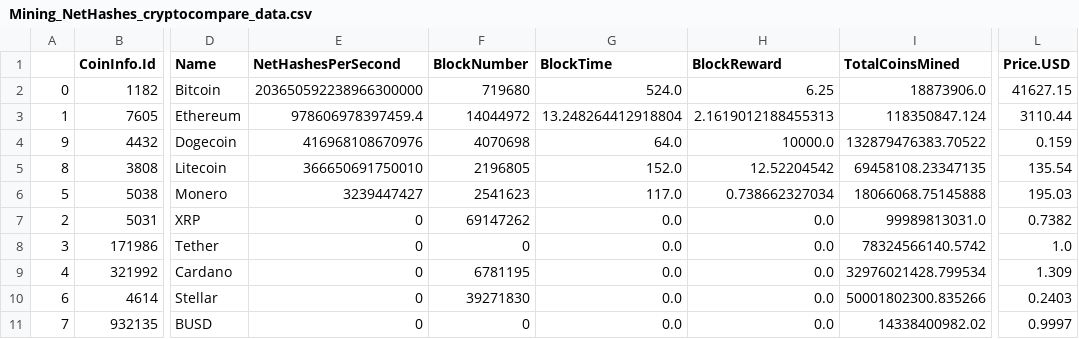
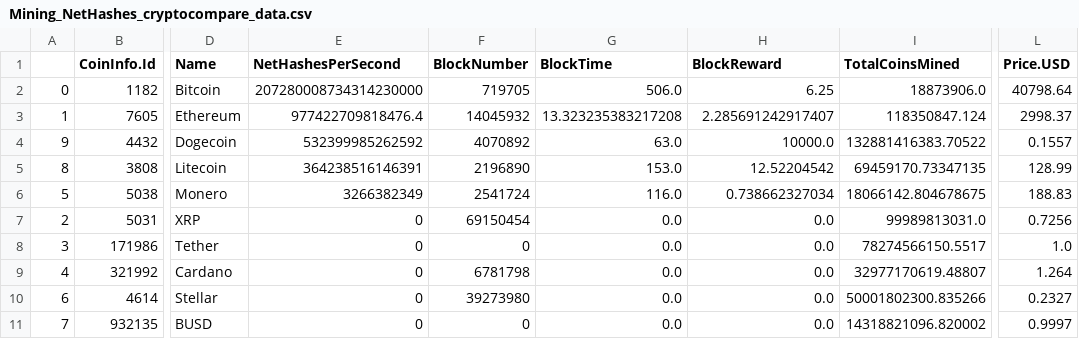
Before and after one commit to LaviJ/Cryptocurrency-Analysis, a CSV file: Database/Seg2_LJ/Mining_NetHashes_cryptocompare_data.csv, drawn as a sheet; only a part is shown, gaps mark what is left out; the diff names each change by its address in the sheet, - before the commit and + after, or states it on an @@ line.

Commit message:
Data preprocessing for Stock Market Data

```diff
--- a/Database/Seg2_LJ/Mining_NetHashes_cryptocompare_data.csv
+++ b/Database/Seg2_LJ/Mining_NetHashes_cryptocompare_data.csv
-E2 (NetHashesPerSecond): 203650592238966300000
+E2 (NetHashesPerSecond): 207280008734314230000
-F2 (BlockNumber): 719680
+F2 (BlockNumber): 719705
-G2 (BlockTime): 524.0
+G2 (BlockTime): 506.0
-L2 (Price.USD): 41627.15
+L2 (Price.USD): 40798.64
-E3 (NetHashesPerSecond): 978606978397459.4
+E3 (NetHashesPerSecond): 977422709818476.4
-F3 (BlockNumber): 14044972
+F3 (BlockNumber): 14045932
-G3 (BlockTime): 13.248264412918804
+G3 (BlockTime): 13.323235383217208
-H3 (BlockReward): 2.1619012188455313
+H3 (BlockReward): 2.285691242917407
-L3 (Price.USD): 3110.44
+L3 (Price.USD): 2998.37
-E4 (NetHashesPerSecond): 416968108670976
+E4 (NetHashesPerSecond): 532399985262592
-F4 (BlockNumber): 4070698
+F4 (BlockNumber): 4070892
-G4 (BlockTime): 64.0
+G4 (BlockTime): 63.0
-I4 (TotalCoinsMined): 132879476383.70522
+I4 (TotalCoinsMined): 132881416383.70522
-L4 (Price.USD): 0.159
+L4 (Price.USD): 0.1557
-E5 (NetHashesPerSecond): 366650691750010
+E5 (NetHashesPerSecond): 364238516146391
-F5 (BlockNumber): 2196805
+F5 (BlockNumber): 2196890
-G5 (BlockTime): 152.0
+G5 (BlockTime): 153.0
-I5 (TotalCoinsMined): 69458108.23347135
+I5 (TotalCoinsMined): 69459170.73347135
-L5 (Price.USD): 135.54
+L5 (Price.USD): 128.99
-E6 (NetHashesPerSecond): 3239447427
+E6 (NetHashesPerSecond): 3266382349
-F6 (BlockNumber): 2541623
+F6 (BlockNumber): 2541724
-G6 (BlockTime): 117.0
+G6 (BlockTime): 116.0
-I6 (TotalCoinsMined): 18066068.75145888
+I6 (TotalCoinsMined): 18066142.804678675
-L6 (Price.USD): 195.03
+L6 (Price.USD): 188.83
-F7 (BlockNumber): 69147262
+F7 (BlockNumber): 69150454
-L7 (Price.USD): 0.7382
+L7 (Price.USD): 0.7256
-I8 (TotalCoinsMined): 78324566140.5742
+I8 (TotalCoinsMined): 78274566150.5517
-F9 (BlockNumber): 6781195
+F9 (BlockNumber): 6781798
-I9 (TotalCoinsMined): 32976021428.799534
+I9 (TotalCoinsMined): 32977170619.48807
-L9 (Price.USD): 1.309
+L9 (Price.USD): 1.264
-F10 (BlockNumber): 39271830
+F10 (BlockNumber): 39273980
-L10 (Price.USD): 0.2403
+L10 (Price.USD): 0.2327
-I11 (TotalCoinsMined): 14338400982.02
+I11 (TotalCoinsMined): 14318821096.820002
```
Also changed, not shown: 4 other files.
